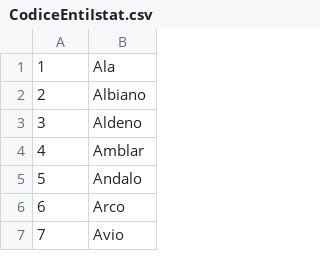
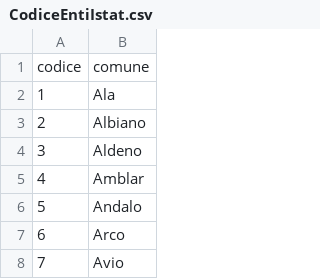
Before and after one commit to addy87/tnprofiler, a CSV file: data/CodiceEntiIstat.csv, drawn as a sheet; only a part is shown.

```diff
--- a/data/CodiceEntiIstat.csv
+++ b/data/CodiceEntiIstat.csv
@@ -1 +1,2 @@
+codice;comune
 1;Ala
```
Also changed, not shown: 1 other file.
